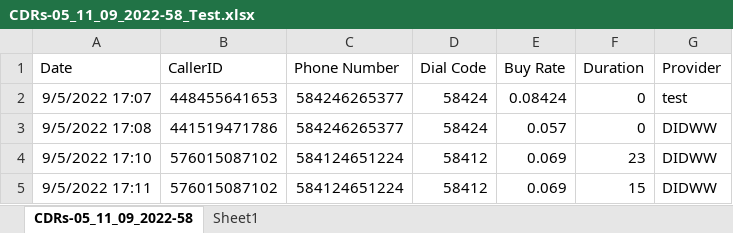
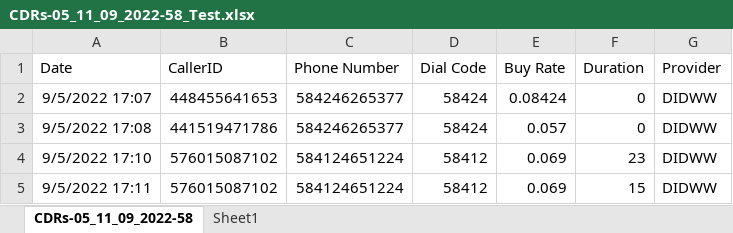
Before and after one commit to emodavitkov/UserEx, an Excel workbook: Web/UserEx.Web/wwwroot/Files/CDRs-05_11_09_2022-58_Test.xlsx, sheet CDRs-05_11_09_2022-58, drawn as a sheet; only a part is shown; values as stored, in another font and other column widths than the file's, no borders; the diff names each change by its address in the sheet, - before the commit and + after, or states it on an @@ line.

Commit message:
NumberAPI to service

```diff
--- a/Web/UserEx.Web/wwwroot/Files/CDRs-05_11_09_2022-58_Test.xlsx (sheet CDRs-05_11_09_2022-58)
+++ b/Web/UserEx.Web/wwwroot/Files/CDRs-05_11_09_2022-58_Test.xlsx (sheet CDRs-05_11_09_2022-58)
-G2 (Provider): test
+G2 (Provider): DIDWW
```
Also changed, not shown: 8 other files.
